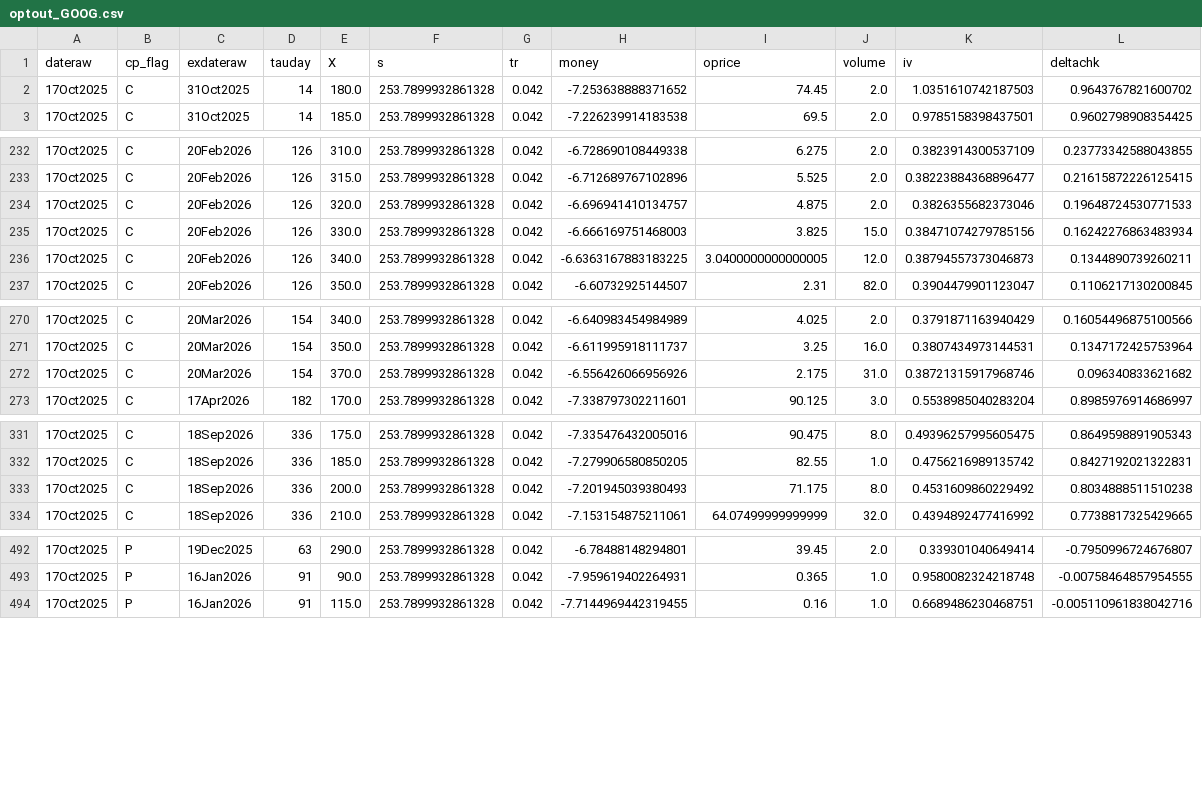
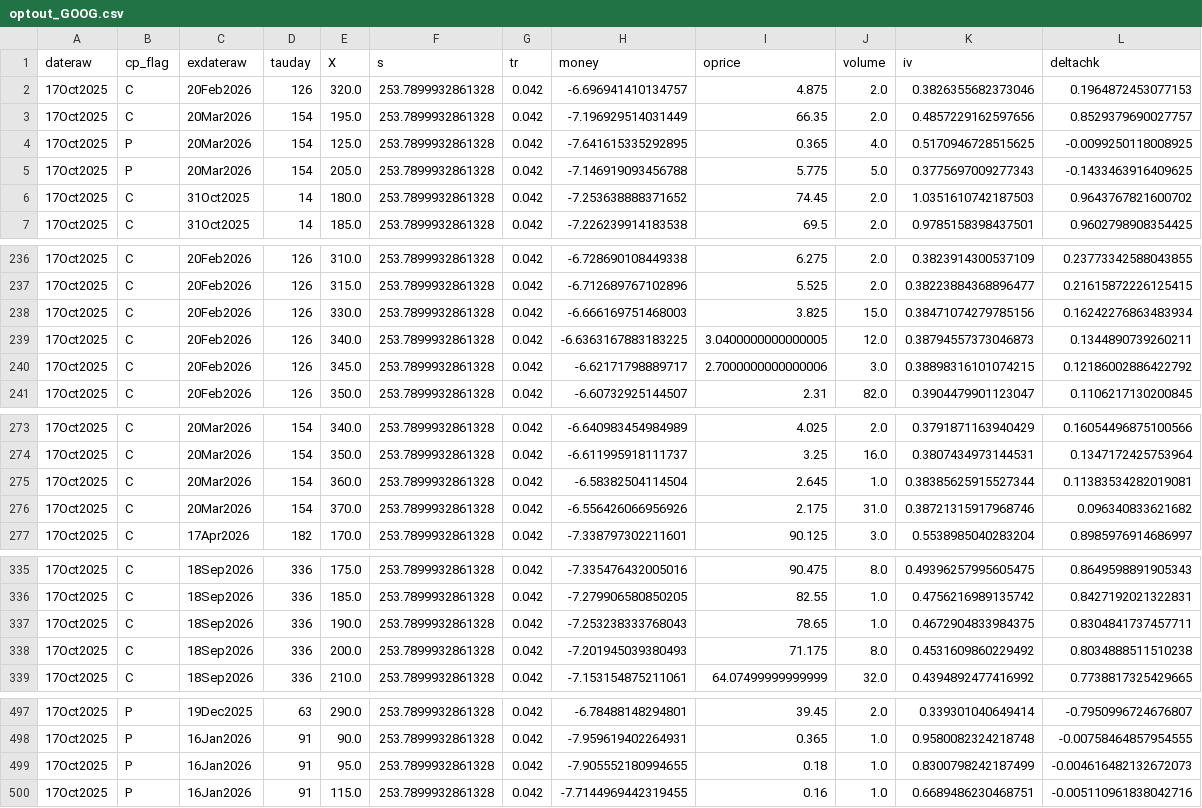
Before and after one commit to cooper-kerr/financial-bubble-detection-dashboard, a CSV file: data/csv/optout_GOOG.csv, drawn as a sheet; only a part is shown, gaps mark what is left out; the diff covers the shown part only.

```diff
--- a/data/csv/optout_GOOG.csv
+++ b/data/csv/optout_GOOG.csv
@@ -1,2 +1,6 @@
 dateraw,cp_flag,exdateraw,tauday,X,s,tr,money,oprice,volume,iv,deltachk
+17Oct2025,C,20Feb2026,126,320.0,253.7899932861328,0.042,-6.696941410134757,4.875,2.0,0.3826355682373046,0.1964872453077153
+17Oct2025,C,20Mar2026,154,195.0,253.7899932861328,0.042,-7.196929514031449,66.35,2.0,0.4857229162597656,0.8529379690027757
+17Oct2025,P,20Mar2026,154,125.0,253.7899932861328,0.042,-7.641615335292895,0.365,4.0,0.5170946728515625,-0.0099250118008925
+17Oct2025,P,20Mar2026,154,205.0,253.7899932861328,0.042,-7.146919093456788,5.775,5.0,0.3775697009277343,-0.1433463916409625
 17Oct2025,C,31Oct2025,14,180.0,253.7899932861328,0.042,-7.253638888371652,74.45,2.0,1.0351610742187503,0.9643767821600702
@@ -233,5 +237,5 @@ dateraw,cp_flag,exdateraw,tauday,X,s,tr,money,oprice,volume,iv,deltachk
 17Oct2025,C,20Feb2026,126,315.0,253.7899932861328,0.042,-6.712689767102896,5.525,2.0,0.38223884368896477,0.21615872226125415
-17Oct2025,C,20Feb2026,126,320.0,253.7899932861328,0.042,-6.696941410134757,4.875,2.0,0.3826355682373046,0.19648724530771533
 17Oct2025,C,20Feb2026,126,330.0,253.7899932861328,0.042,-6.666169751468003,3.825,15.0,0.38471074279785156,0.16242276863483934
 17Oct2025,C,20Feb2026,126,340.0,253.7899932861328,0.042,-6.6363167883183225,3.0400000000000005,12.0,0.38794557373046873,0.1344890739260211
+17Oct2025,C,20Feb2026,126,345.0,253.7899932861328,0.042,-6.62171798889717,2.7000000000000006,3.0,0.38898316101074215,0.12186002886422792
 17Oct2025,C,20Feb2026,126,350.0,253.7899932861328,0.042,-6.60732925144507,2.31,82.0,0.3904479901123047,0.1106217130200845
@@ -271,2 +274,3 @@ dateraw,cp_flag,exdateraw,tauday,X,s,tr,money,oprice,volume,iv,deltachk
 17Oct2025,C,20Mar2026,154,350.0,253.7899932861328,0.042,-6.611995918111737,3.25,16.0,0.3807434973144531,0.1347172425753964
+17Oct2025,C,20Mar2026,154,360.0,253.7899932861328,0.042,-6.58382504114504,2.645,1.0,0.38385625915527344,0.11383534282019081
 17Oct2025,C,20Mar2026,154,370.0,253.7899932861328,0.042,-6.556426066956926,2.175,31.0,0.38721315917968746,0.096340833621682
@@ -332,2 +336,3 @@ dateraw,cp_flag,exdateraw,tauday,X,s,tr,money,oprice,volume,iv,deltachk
 17Oct2025,C,18Sep2026,336,185.0,253.7899932861328,0.042,-7.279906580850205,82.55,1.0,0.4756216989135742,0.8427192021322831
+17Oct2025,C,18Sep2026,336,190.0,253.7899932861328,0.042,-7.253238333768043,78.65,1.0,0.4672904833984375,0.8304841737457711
 17Oct2025,C,18Sep2026,336,200.0,253.7899932861328,0.042,-7.201945039380493,71.175,8.0,0.4531609860229492,0.8034888511510238
@@ -493,2 +498,3 @@ dateraw,cp_flag,exdateraw,tauday,X,s,tr,money,oprice,volume,iv,deltachk
 17Oct2025,P,16Jan2026,91,90.0,253.7899932861328,0.042,-7.959619402264931,0.365,1.0,0.9580082324218748,-0.00758464857954555
+17Oct2025,P,16Jan2026,91,95.0,253.7899932861328,0.042,-7.905552180994655,0.18,1.0,0.8300798242187499,-0.004616482132672073
 17Oct2025,P,16Jan2026,91,115.0,253.7899932861328,0.042,-7.7144969442319455,0.16,1.0,0.6689486230468751,-0.005110961838042716
```
Also changed, not shown: 1 removed row and 6 edited cells elsewhere in this file, data/csv/optout_AMZN.csv, data/csv/optout_C.csv, 11 other files.
